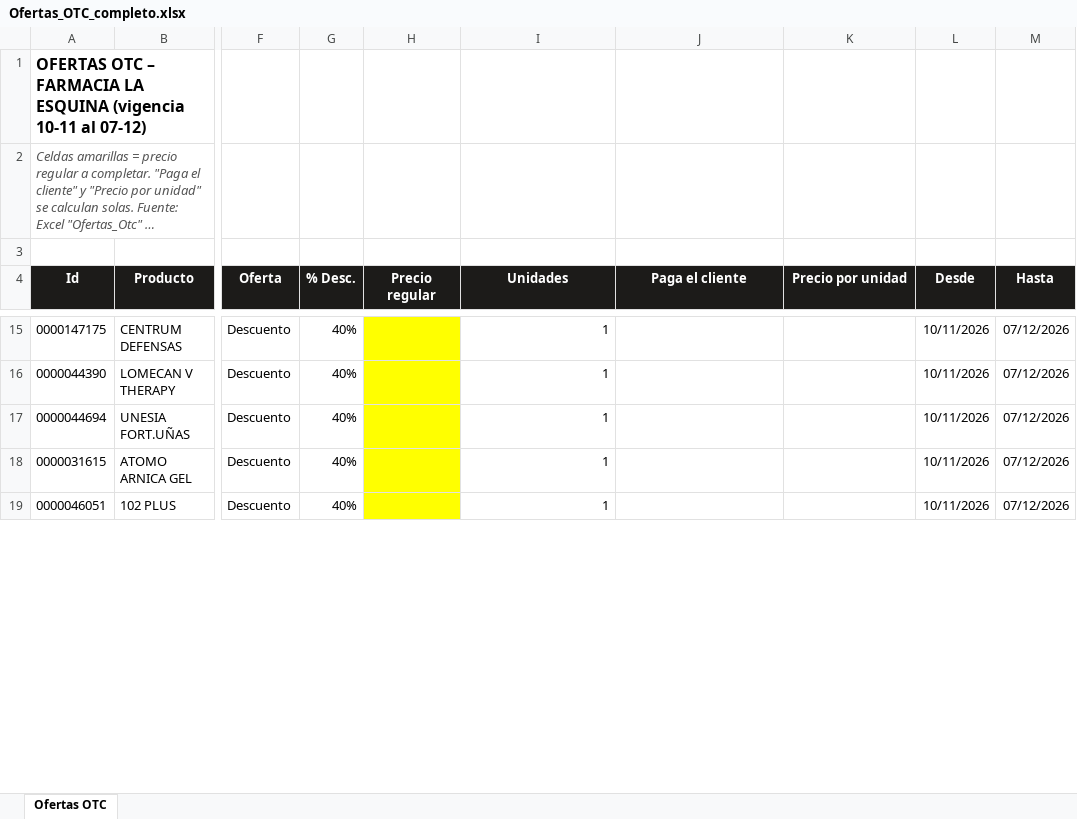
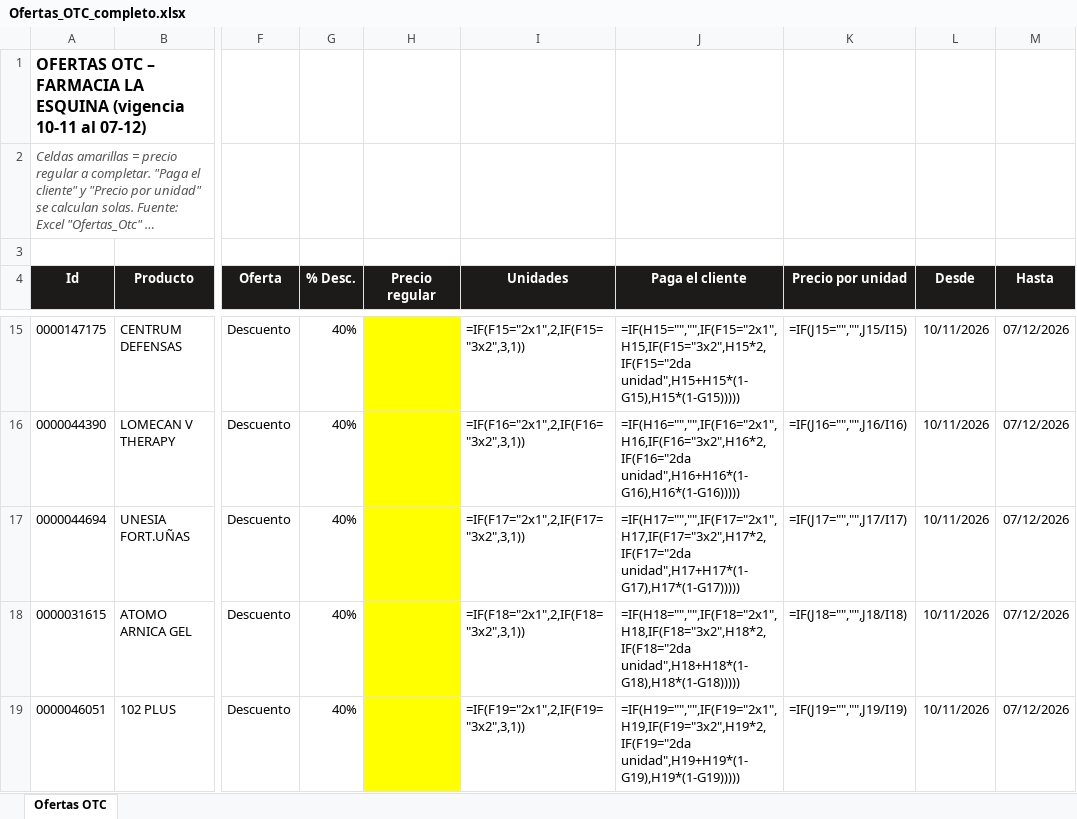
Before and after one commit to omareduardogimenez87/lecto-de-trazabilidad-f-la-esquina, an Excel workbook: consultas/Ofertas_OTC_completo.xlsx, sheet Ofertas OTC, drawn as a sheet; only a part is shown, gaps mark what is left out; long unchanged cells end in …; values as stored, in another font and other column widths than the file's, no borders; formulas without a stored value are shown as written; the diff covers the shown part only; the diff names each change by its address in the sheet, - before the commit and + after, or states it on an @@ line.

```diff
--- a/consultas/Ofertas_OTC_completo.xlsx (sheet Ofertas OTC)
+++ b/consultas/Ofertas_OTC_completo.xlsx (sheet Ofertas OTC)
-I15 (Unidades): 1
+I15 (Unidades): =IF(F15="2x1",2,IF(F15="3x2",3,1))
-J15 (Paga el cliente): (empty)
+J15 (Paga el cliente): =IF(H15="","",IF(F15="2x1",H15,IF(F15="3x2",H15*2,IF(F15="2da unidad",H15+H15*(1-G15),H15*(1-G15)))))
-K15 (Precio por unidad): (empty)
+K15 (Precio por unidad): =IF(J15="","",J15/I15)
-I16 (Unidades): 1
+I16 (Unidades): =IF(F16="2x1",2,IF(F16="3x2",3,1))
-J16 (Paga el cliente): (empty)
+J16 (Paga el cliente): =IF(H16="","",IF(F16="2x1",H16,IF(F16="3x2",H16*2,IF(F16="2da unidad",H16+H16*(1-G16),H16*(1-G16)))))
-K16 (Precio por unidad): (empty)
+K16 (Precio por unidad): =IF(J16="","",J16/I16)
-I17 (Unidades): 1
+I17 (Unidades): =IF(F17="2x1",2,IF(F17="3x2",3,1))
-J17 (Paga el cliente): (empty)
+J17 (Paga el cliente): =IF(H17="","",IF(F17="2x1",H17,IF(F17="3x2",H17*2,IF(F17="2da unidad",H17+H17*(1-G17),H17*(1-G17)))))
-K17 (Precio por unidad): (empty)
+K17 (Precio por unidad): =IF(J17="","",J17/I17)
-I18 (Unidades): 1
+I18 (Unidades): =IF(F18="2x1",2,IF(F18="3x2",3,1))
-J18 (Paga el cliente): (empty)
+J18 (Paga el cliente): =IF(H18="","",IF(F18="2x1",H18,IF(F18="3x2",H18*2,IF(F18="2da unidad",H18+H18*(1-G18),H18*(1-G18)))))
-K18 (Precio por unidad): (empty)
+K18 (Precio por unidad): =IF(J18="","",J18/I18)
-I19 (Unidades): 1
+I19 (Unidades): =IF(F19="2x1",2,IF(F19="3x2",3,1))
-J19 (Paga el cliente): (empty)
+J19 (Paga el cliente): =IF(H19="","",IF(F19="2x1",H19,IF(F19="3x2",H19*2,IF(F19="2da unidad",H19+H19*(1-G19),H19*(1-G19)))))
-K19 (Precio por unidad): (empty)
+K19 (Precio por unidad): =IF(J19="","",J19/I19)
```
Also changed, not shown: 2 added rows and 260 edited cells elsewhere in this sheet, 3 other files.
